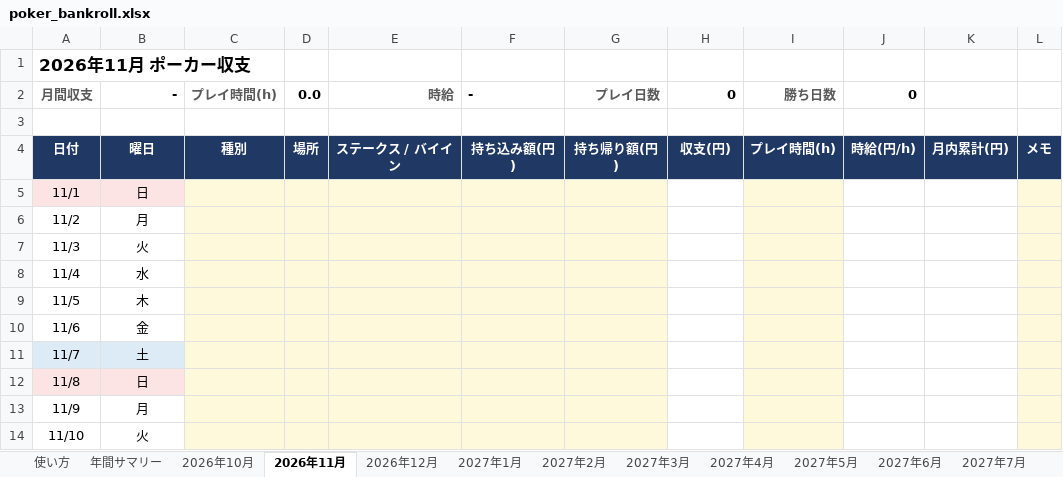
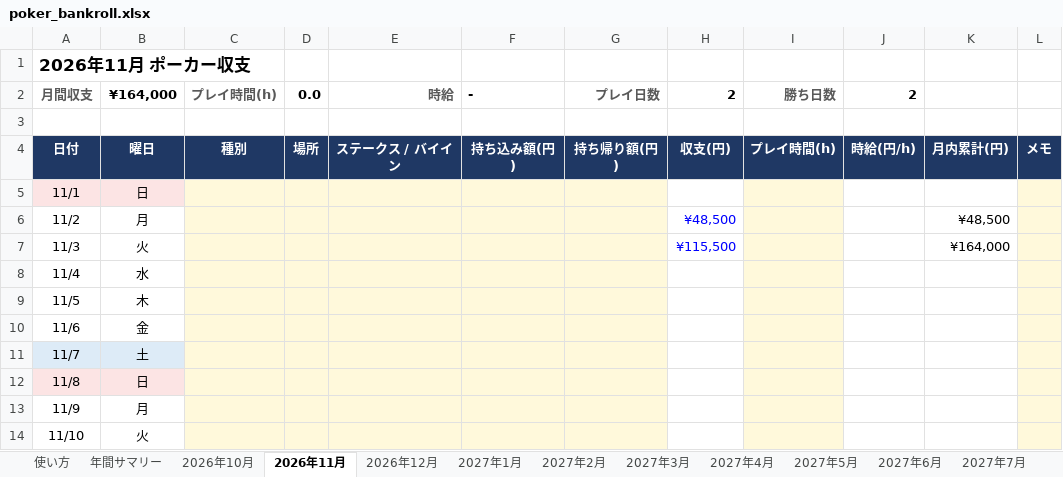
Before and after one commit to pg-nakano/nakano-project, an Excel workbook: poker/poker_bankroll.xlsx, sheet 2026年11月, drawn as a sheet; only a part is shown; values as stored, in another font and other column widths than the file's, no borders; conditional formats not drawn; the diff names each change by its address in the sheet, - before the commit and + after, or states it on an @@ line.

```diff
--- a/poker/poker_bankroll.xlsx (sheet 2026年11月)
+++ b/poker/poker_bankroll.xlsx (sheet 2026年11月)
-B2: -
+B2: ¥164,000
-H2: 0
+H2: 2
-J2: 0
+J2: 2
-H6: (empty)
+H6: ¥48,500
-K6: (empty)
+K6: ¥48,500
-H7: (empty)
+H7: ¥115,500
-K7: (empty)
+K7: ¥164,000
```
Also changed, not shown: sheet 年間サマリー.
